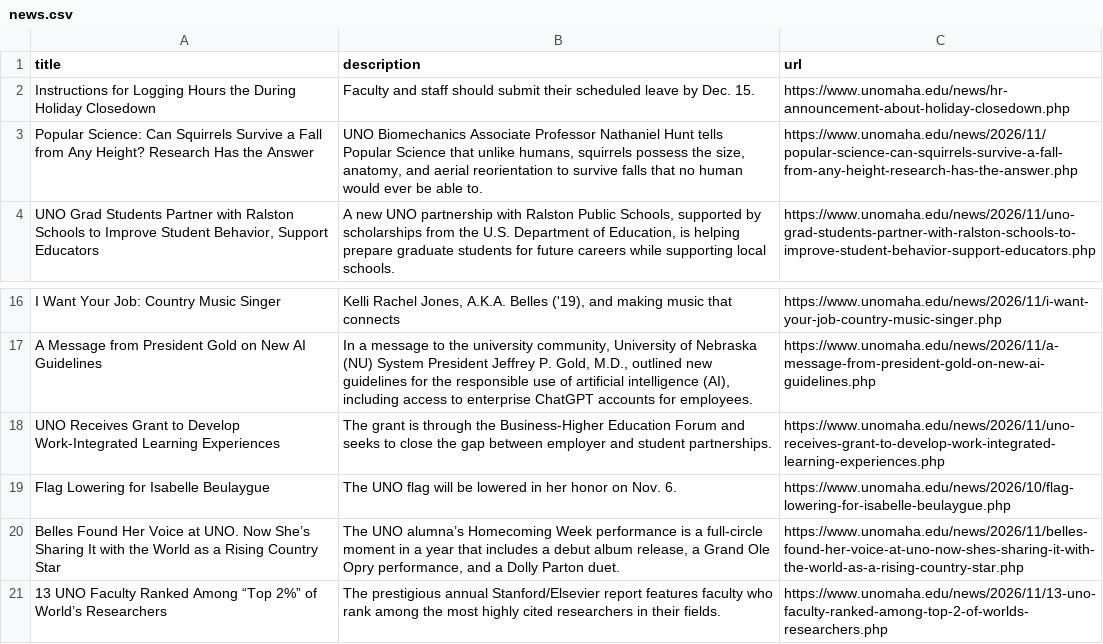
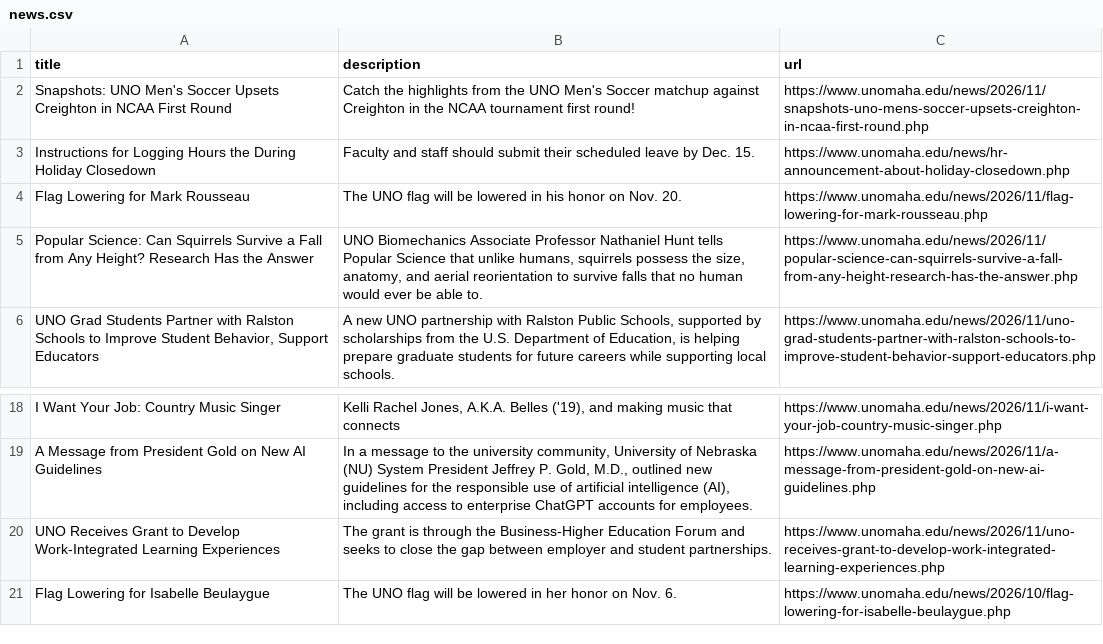
Before and after one commit to unomahatelevision-lab/uno-news-feed, a CSV file: news.csv, drawn as a sheet; only a part is shown, gaps mark what is left out; removed rows and columns are numbered as before the commit, all else as after; the diff names each change by its address in the sheet, - before the commit and + after, or states it on an @@ line.

```diff
--- a/news.csv
+++ b/news.csv
+row 2: Snapshots: UNO Men's Soccer Upsets Creighton in NCAA First Round | Catch the highlights from the UNO Men's Soccer matchup against Creighton in the NCAA tournament first round! | https://www.unomaha.edu/news/2026/11/snapshots-uno-mens-soccer-upsets-creighton-in-ncaa-first-round.php
+row 4: Flag Lowering for Mark Rousseau | The UNO flag will be lowered in his honor on Nov. 20. | https://www.unomaha.edu/news/2026/11/flag-lowering-for-mark-rousseau.php
-row 20: Belles Found Her Voice at UNO. Now She’s Sharing It with the World as a Rising Country Star | The UNO alumna’s Homecoming Week performance is a full-circle moment in a year that includes a debut album release, a Grand Ole Opry performance, and a Dolly Parton duet. | https://www.unomaha.edu/news/2026/11/belles-found-her-voice-at-uno-now-shes-sharing-it-with-the-world-as-a-rising-country-star.php
-row 21: 13 UNO Faculty Ranked Among “Top 2%” of World’s Researchers | The prestigious annual Stanford/Elsevier report features faculty who rank among the most highly cited researchers in their fields. | https://www.unomaha.edu/news/2026/11/13-uno-faculty-ranked-among-top-2-of-worlds-researchers.php
```
Also changed, not shown: 1 other file.
